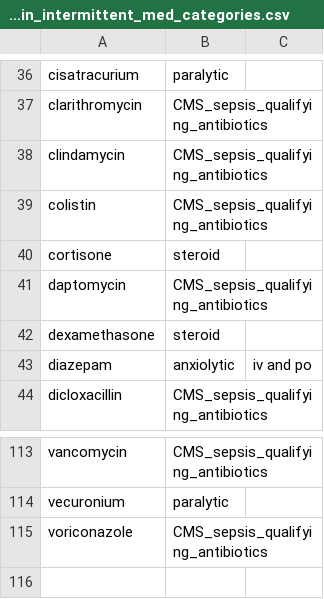
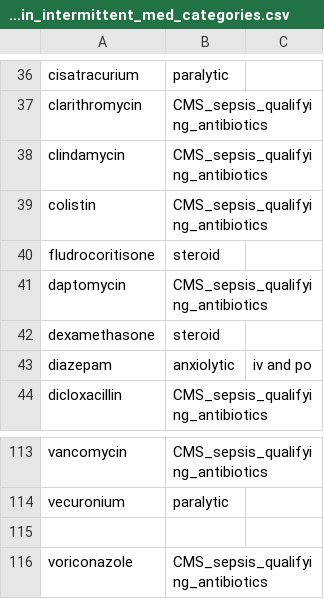
Before and after one commit to Common-Longitudinal-ICU-data-Format/CLIF, a CSV file: mCIDE/medication_admin_intermittent/clif_medication_admin_intermittent_med_categories.csv, drawn as a sheet; only a part is shown, gaps mark what is left out.

Commit message:
doc: update typo cortisone -> fludrocoritisone

```diff
--- a/mCIDE/medication_admin_intermittent/clif_medication_admin_intermittent_med_categories.csv
+++ b/mCIDE/medication_admin_intermittent/clif_medication_admin_intermittent_med_categories.csv
@@ -39,3 +39,3 @@ clindamycin,CMS_sepsis_qualifying_antibiotics,
 colistin,CMS_sepsis_qualifying_antibiotics,
-cortisone,steroid,
+fludrocoritisone,steroid,
 daptomycin,CMS_sepsis_qualifying_antibiotics,
@@ -114,2 +114,3 @@ vancomycin,CMS_sepsis_qualifying_antibiotics,
 vecuronium,paralytic,
+
 voriconazole,CMS_sepsis_qualifying_antibiotics,
```
